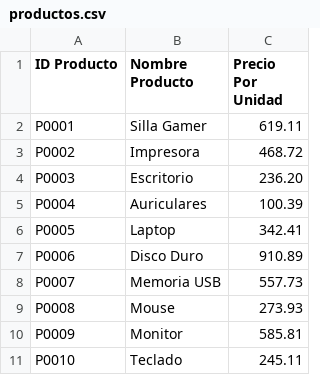
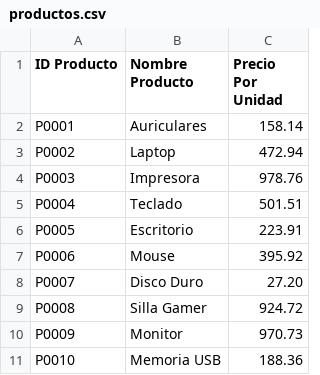
Before and after one commit to andresrueda90/ProyectoCFPB01Grupo15, a CSV file: datos/productos.csv, drawn as a sheet.

```diff
--- a/datos/productos.csv
+++ b/datos/productos.csv
@@ -1,11 +1,11 @@
 ID Producto;Nombre Producto;Precio Por Unidad
-P0001;Silla Gamer;619.11
-P0002;Impresora;468.72
-P0003;Escritorio;236.20
-P0004;Auriculares;100.39
-P0005;Laptop;342.41
-P0006;Disco Duro;910.89
-P0007;Memoria USB;557.73
-P0008;Mouse;273.93
-P0009;Monitor;585.81
-P0010;Teclado;245.11
+P0001;Auriculares;158.14
+P0002;Laptop;472.94
+P0003;Impresora;978.76
+P0004;Teclado;501.51
+P0005;Escritorio;223.91
+P0006;Mouse;395.92
+P0007;Disco Duro;27.20
+P0008;Silla Gamer;924.72
+P0009;Monitor;970.73
+P0010;Memoria USB;188.36
```
Also changed, not shown: datos/vendedores.csv, datos/ventas_72124781.csv, 3 other files.
